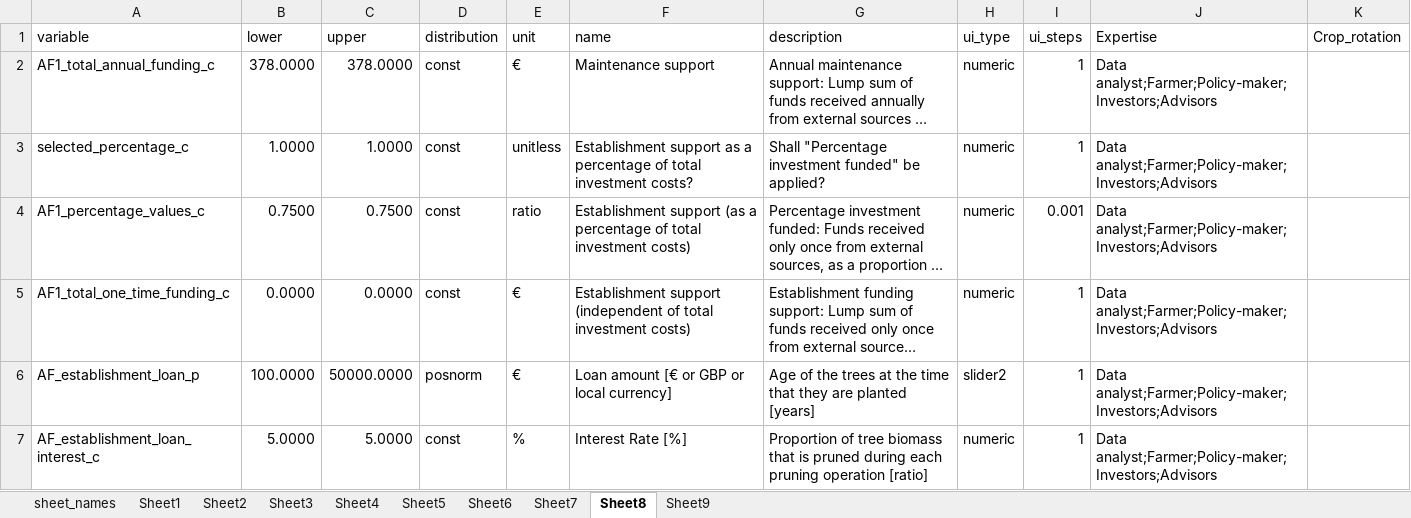
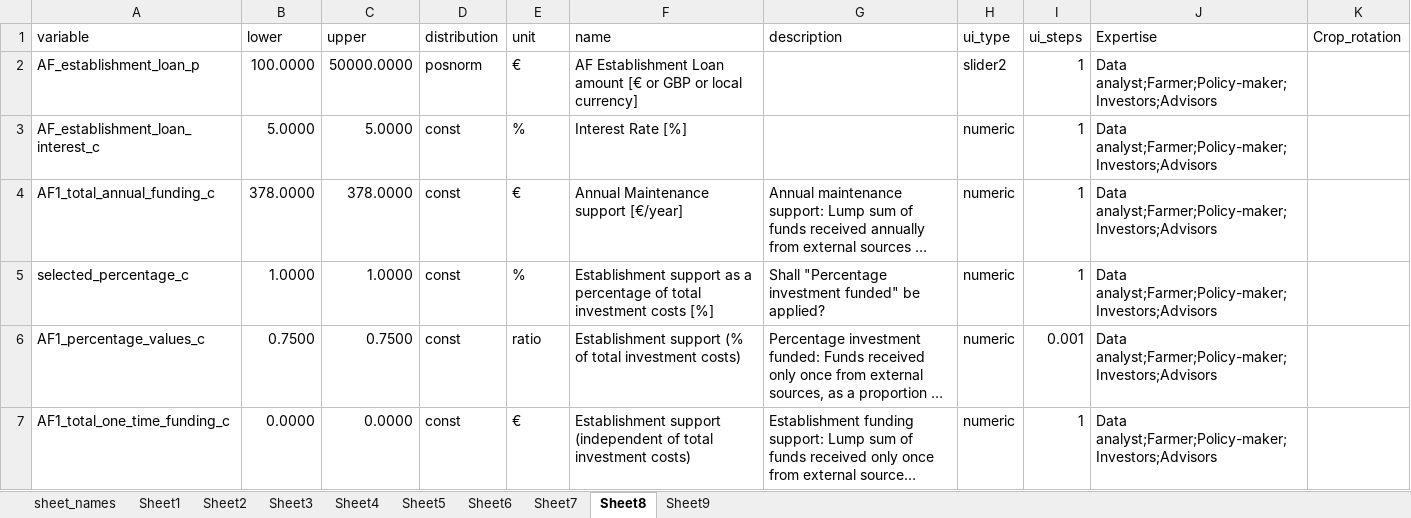
Before and after one commit to PrajnaKARai/AFDAtool_EMEA_Financial_Scheme, an Excel workbook: data/AF_Financial_Scheme.xlsx, sheet Sheet8, drawn as a sheet; long unchanged cells end in …; values as stored, in another font and other column widths than the file's, no borders; removed rows and columns are numbered as before the commit, all else as after; the diff names each change by its address in the sheet, - before the commit and + after, or states it on an @@ line.

Commit message:
Edits to app, input and dynamic_helper to accommodate the financial scheme description and explanations.

```diff
--- a/data/AF_Financial_Scheme.xlsx (sheet Sheet8)
+++ b/data/AF_Financial_Scheme.xlsx (sheet Sheet8)
+row 2: AF_establishment_loan_p | 100.0000 | 50000.0000 | posnorm | € | AF Establishment Loan amount [€ or GBP or local currency] |  | slider2 | 1 | Data analyst;Farmer;Policy-maker;Investors;Advisors
+row 3: AF_establishment_loan_interest_c | 5.0000 | 5.0000 | const | % | Interest Rate [%] |  | numeric | 1 | Data analyst;Farmer;Policy-maker;Investors;Advisors
-F4 (name): Maintenance support
+F4 (name): Annual Maintenance support [€/year]
-E5 (unit): unitless
+E5 (unit): %
-F5 (name): …total investment costs?
+F5 (name): …total investment costs [%]
-F6 (name): Establishment support (as a percentage of total…
+F6 (name): Establishment support (% of total…
-row 6: AF_establishment_loan_p | 100.0000 | 50000.0000 | posnorm | € | Loan amount [€ or GBP or local currency] | Age of the trees at the time that they are planted [years] | slider2 | 1 | Data analyst;Farmer;Policy-maker;Investors;Advisors
-row 7: AF_establishment_loan_interest_c | 5.0000 | 5.0000 | const | % | Interest Rate [%] | Proportion of tree biomass that is pruned during each pruning operation [ratio] | numeric | 1 | Data analyst;Farmer;Policy-maker;Investors;Advisors
```
Also changed, not shown: sheet Sheet7, sheet Sheet9, 3 other files.
